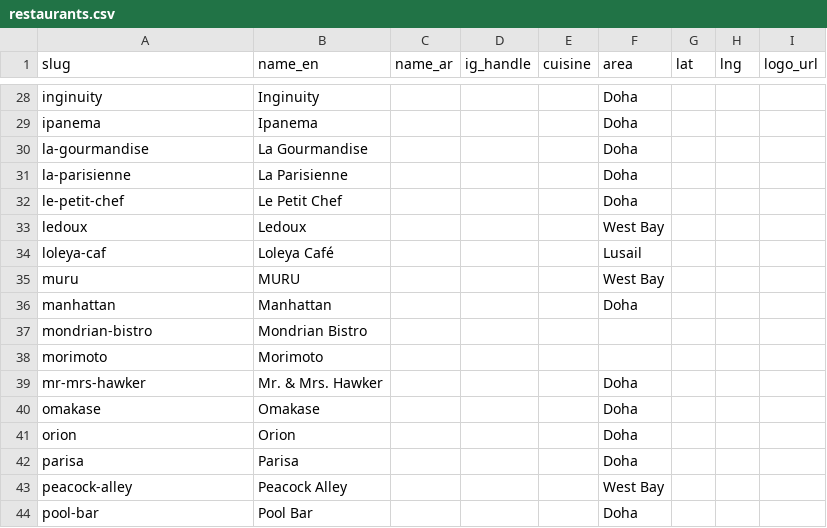
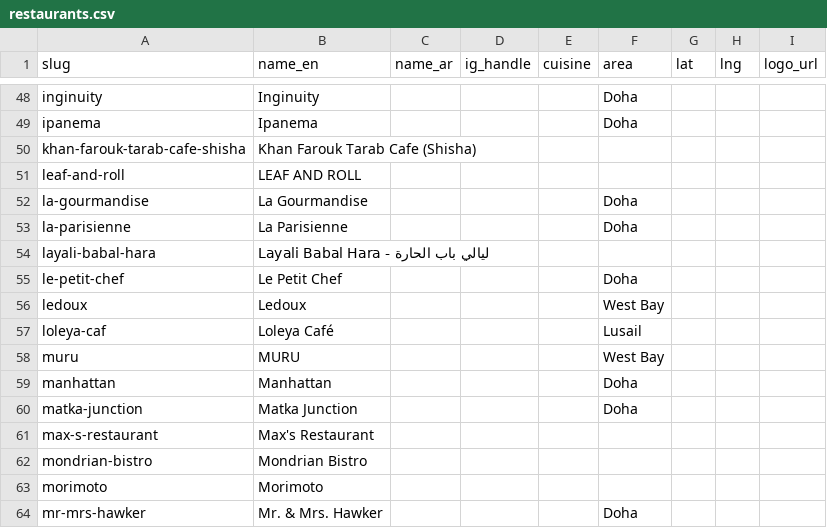
Before and after one commit to 9liman9/deal-finder-qatar, a CSV file: data/exports/restaurants.csv, drawn as a sheet; only a part is shown, gaps mark what is left out; the shorter side is filled out with more unchanged rows; the diff covers the shown part only; the diff names each change by its address in the sheet, - before the commit and + after, or states it on an @@ line.

```diff
--- a/data/exports/restaurants.csv
+++ b/data/exports/restaurants.csv
+row 50: khan-farouk-tarab-cafe-shisha | Khan Farouk Tarab Cafe (Shisha)
+row 51: leaf-and-roll | LEAF AND ROLL
+row 54: layali-babal-hara | Layali Babal Hara - ليالي باب الحارة
+row 60: matka-junction | Matka Junction |  |  |  | Doha
+row 61: max-s-restaurant | Max's Restaurant
```
Also changed, not shown: 42 added rows elsewhere in this file, data/exports/deals.csv, 4 other files.
